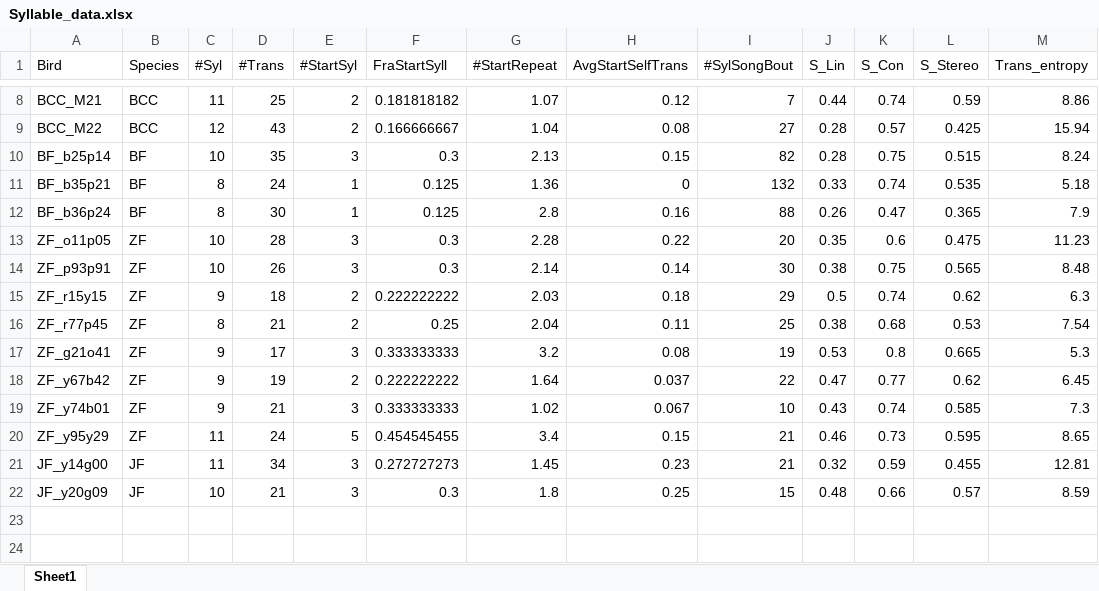
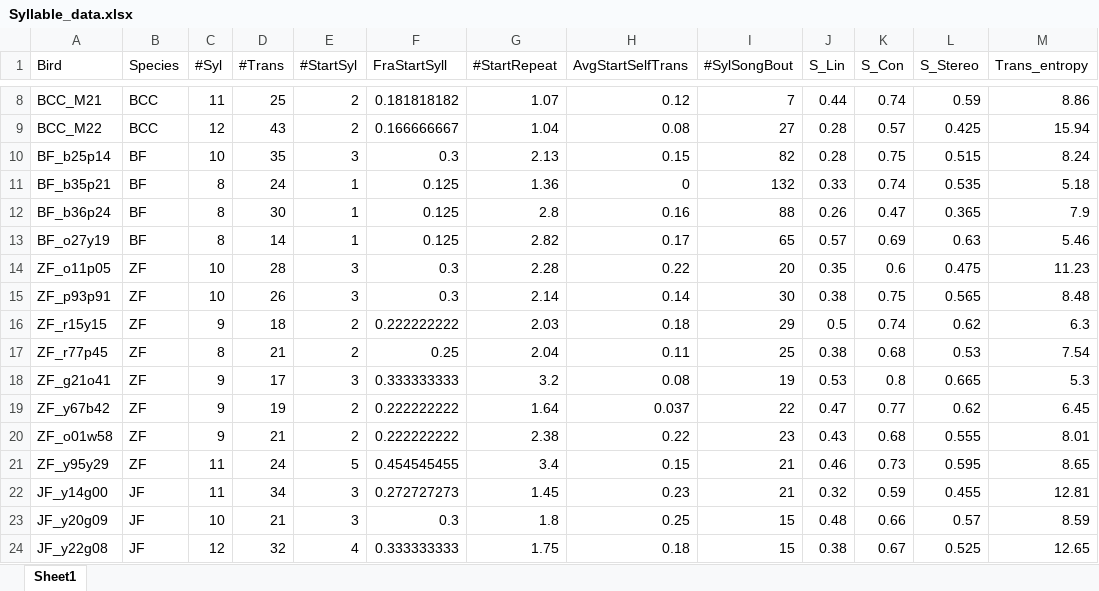
Before and after one commit to vasudha-kulkarni/IN-comparative-analysis, an Excel workbook: Quant/Prelim_Manual plots/Syllable_data.xlsx, sheet Sheet1, drawn as a sheet; only a part is shown, gaps mark what is left out; values as stored, in another font and other column widths than the file's, no borders; removed rows and columns are numbered as before the commit, all else as after; the diff names each change by its address in the sheet, - before the commit and + after, or states it on an @@ line.

Commit message:
Updates plots

```diff
--- a/Quant/Prelim_Manual plots/Syllable_data.xlsx (sheet Sheet1)
+++ b/Quant/Prelim_Manual plots/Syllable_data.xlsx (sheet Sheet1)
+row 13: BF_o27y19 | BF | 8 | 14 | 1 | 0.125 | 2.82 | 0.17 | 65 | 0.57 | 0.69 | 0.63 | 5.46
-row 19: ZF_y74b01 | ZF | 9 | 21 | 3 | 0.333333333 | 1.02 | 0.067 | 10 | 0.43 | 0.74 | 0.585 | 7.3
+row 20: ZF_o01w58 | ZF | 9 | 21 | 2 | 0.222222222 | 2.38 | 0.22 | 23 | 0.43 | 0.68 | 0.555 | 8.01
+row 24: JF_y22g08 | JF | 12 | 32 | 4 | 0.333333333 | 1.75 | 0.18 | 15 | 0.38 | 0.67 | 0.525 | 12.65
```
Also changed, not shown: formulas that keep their value, 31 other files.
